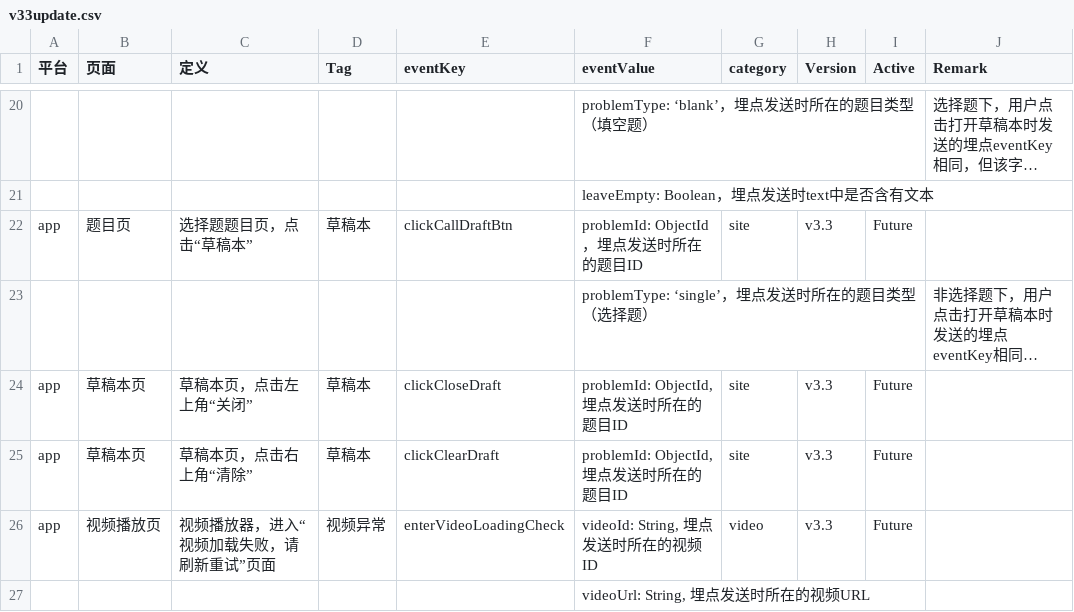
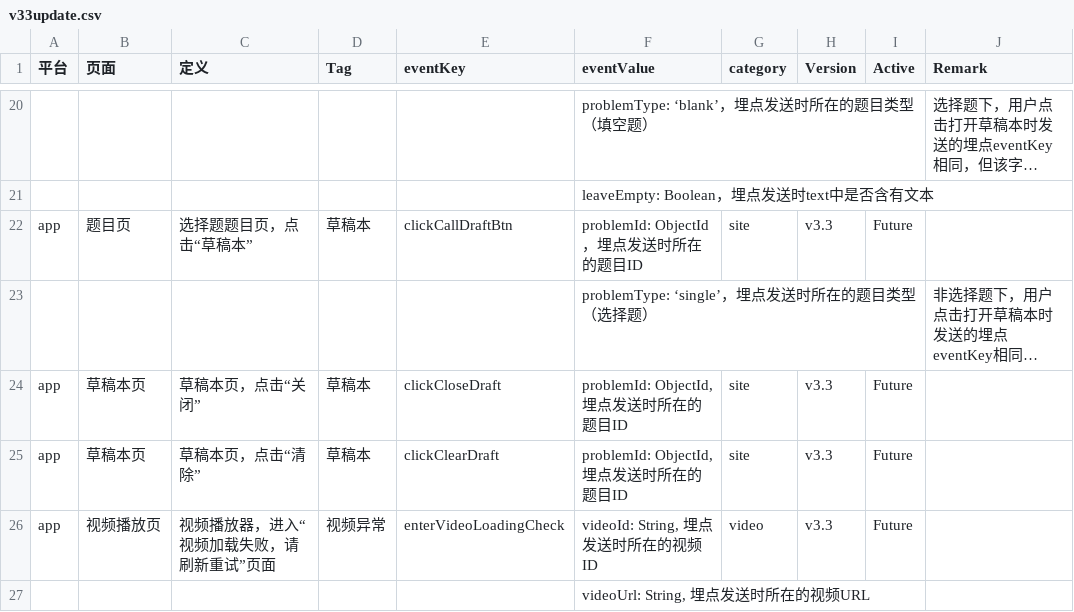
Before and after one commit to ronfe/30point, a CSV file: v33update.csv, drawn as a sheet; only a part is shown, gaps mark what is left out; long unchanged cells end in …; the diff names each change by its address in the sheet, - before the commit and + after, or states it on an @@ line.

Commit message:
Update v33update.csv

```diff
--- a/v33update.csv
+++ b/v33update.csv
-C24 (定义): 草稿本页，点击左上角“关闭”
+C24 (定义): 草稿本页，点击“关闭”
-C25 (定义): 草稿本页，点击右上角“清除”
+C25 (定义): 草稿本页，点击“清除”
```
